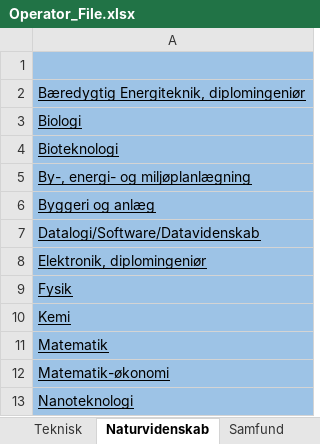
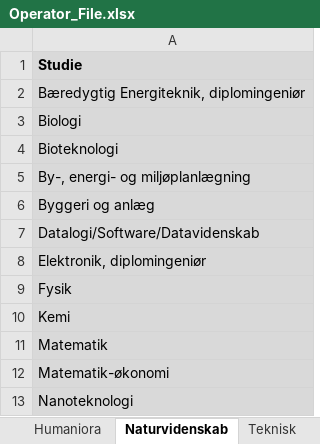
Before and after one commit to Simson475/P1Project, an Excel workbook: Operator_File.xlsx, sheet Naturvidenskab, drawn as a sheet; values as stored, in another font and other column widths than the file's, no borders; the diff names each change by its address in the sheet, - before the commit and + after, or states it on an @@ line.

```diff
--- a/Operator_File.xlsx (sheet Naturvidenskab)
+++ b/Operator_File.xlsx (sheet Naturvidenskab)
@@ sheet tab order changed: Humaniora | Naturvidenskab | Teknisk @@
-A1: (empty)
+A1: Studie
-A1:A13 fill: #9DC3E6
+A1:A13 fill: #D9D9D9
-A2:A13 underline: on
+A2:A13 underline: off
```
Also changed, not shown: sheet Teknisk, sheet Samfund, sheet Sundhed, sheet Humaniora, other sheet tabs.
